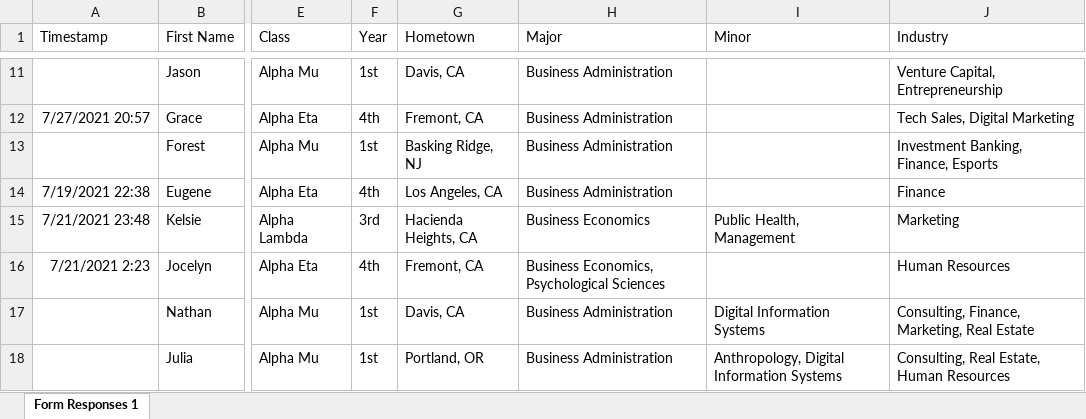
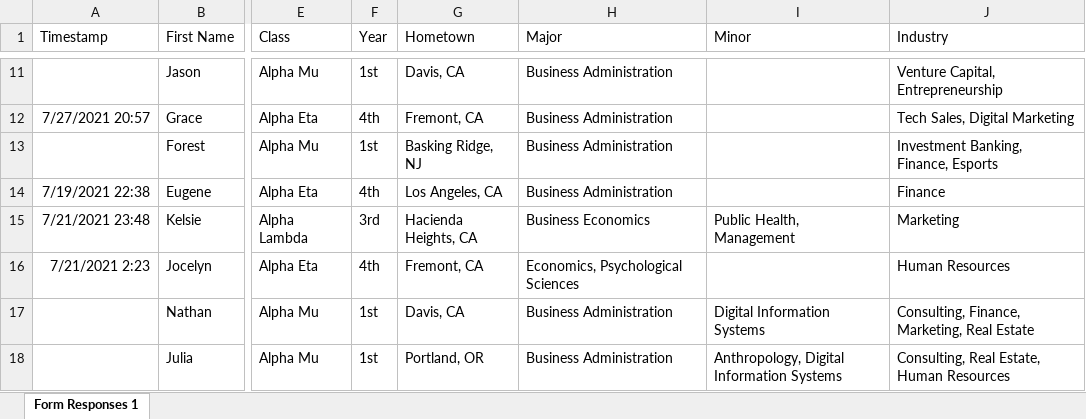
Before and after one commit to dspuci/dspuci-website-gatsby, an Excel workbook: src/data/summer21/bios_summer21.xlsx, sheet Form Responses 1, drawn as a sheet; only a part is shown, gaps mark what is left out; values as stored, in another font and other column widths than the file's, no borders; the diff names each change by its address in the sheet, - before the commit and + after, or states it on an @@ line.

```diff
--- a/src/data/summer21/bios_summer21.xlsx (sheet Form Responses 1)
+++ b/src/data/summer21/bios_summer21.xlsx (sheet Form Responses 1)
-H16 (Major): Business Economics, Psychological Sciences
+H16 (Major): Economics, Psychological Sciences
```
Also changed, not shown: src/data/careers.xlsx.
